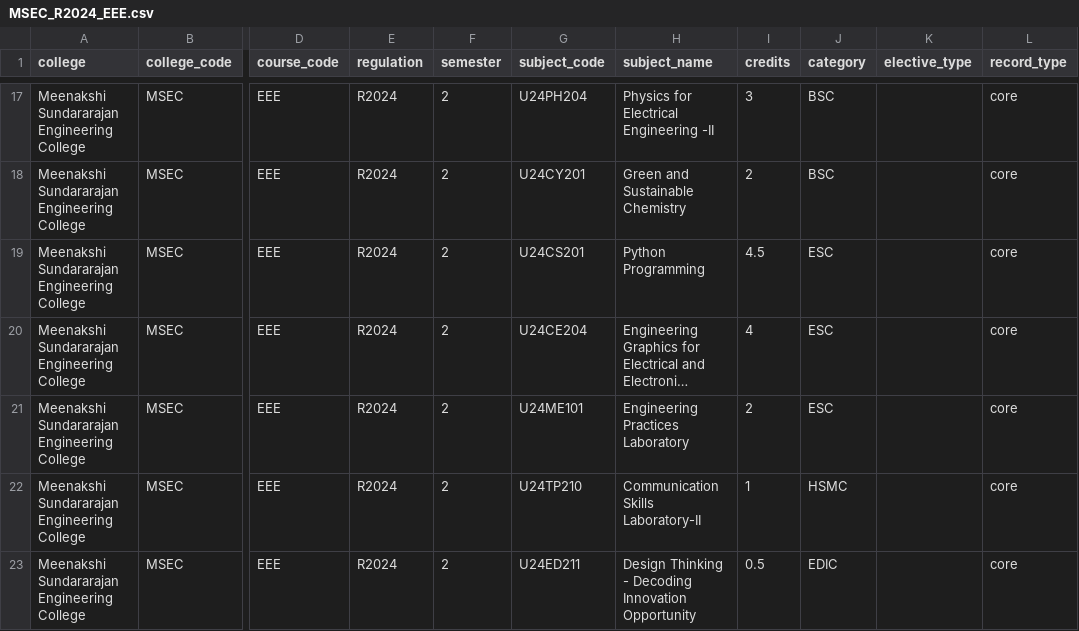
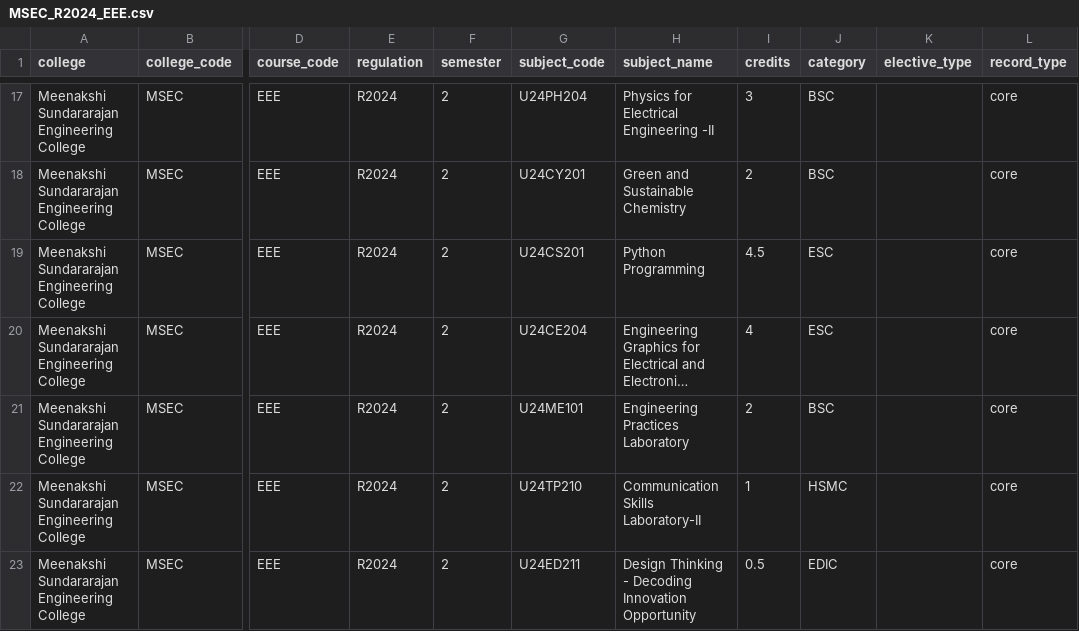
Before and after one commit to CodeSapiens-in/CollegeSapien, a CSV file: data/syllabus/MSEC_R2024_EEE.csv, drawn as a sheet; only a part is shown, gaps mark what is left out; long unchanged cells end in …; the diff names each change by its address in the sheet, - before the commit and + after, or states it on an @@ line.

```diff
--- a/data/syllabus/MSEC_R2024_EEE.csv
+++ b/data/syllabus/MSEC_R2024_EEE.csv
-J21 (category): ESC
+J21 (category): BSC
```
Also changed, not shown: data/syllabus/MSEC_R2024_AIDS.csv, data/syllabus/MSEC_R2024_CIVIL.csv, 3 other files.
